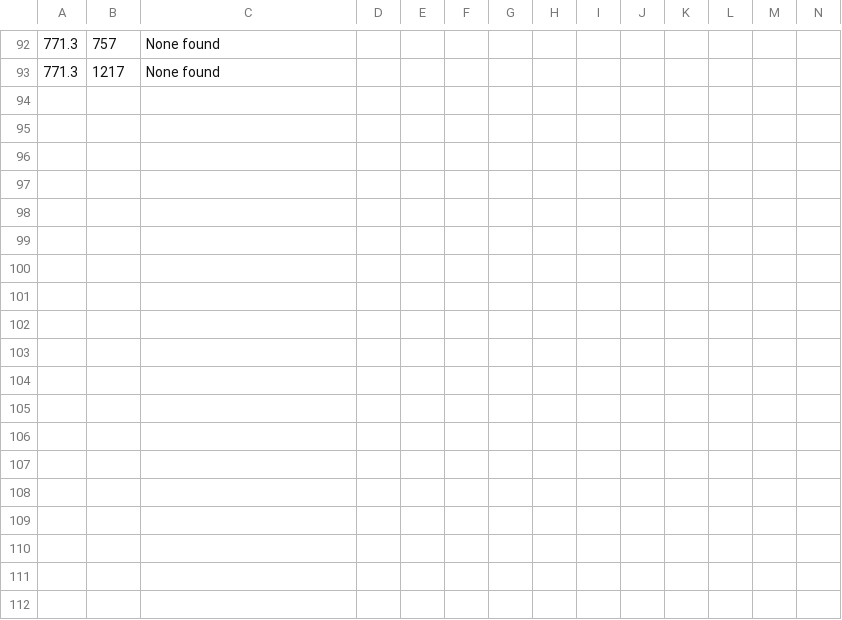
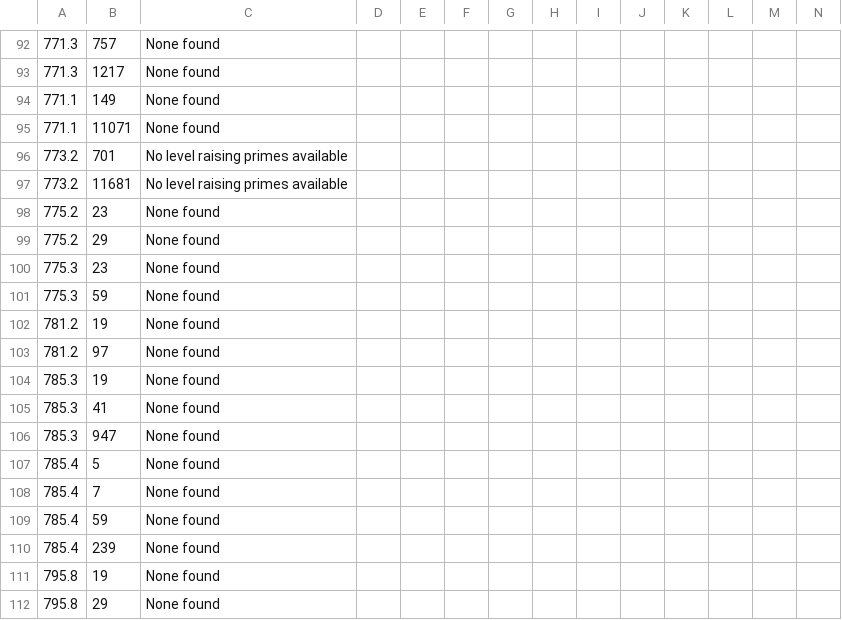
Before and after one commit to havarddj/ethereal-BMF, a CSV file: data/irrat_lifts_d11.csv, drawn as a sheet; only a part is shown, gaps mark what is left out; rows hold the shown columns only; the diff names each change by its address in the sheet, - before the commit and + after, or states it on an @@ line.

Commit message:
Add more data from Oberon

```diff
--- a/data/irrat_lifts_d11.csv
+++ b/data/irrat_lifts_d11.csv
+row 94: 771.1 | 149 | None found
+row 95: 771.1 | 11071 | None found
+row 96: 773.2 | 701 | No level raising primes available
+row 97: 773.2 | 11681 | No level raising primes available
+row 98: 775.2 | 23 | None found
+row 99: 775.2 | 29 | None found
+row 100: 775.3 | 23 | None found
+row 101: 775.3 | 59 | None found
+row 102: 781.2 | 19 | None found
+row 103: 781.2 | 97 | None found
+row 104: 785.3 | 19 | None found
+row 105: 785.3 | 41 | None found
+row 106: 785.3 | 947 | None found
+row 107: 785.4 | 5 | None found
+row 108: 785.4 | 7 | None found
+row 109: 785.4 | 59 | None found
+row 110: 785.4 | 239 | None found
+row 111: 795.8 | 19 | None found
+row 112: 795.8 | 29 | None found
```
